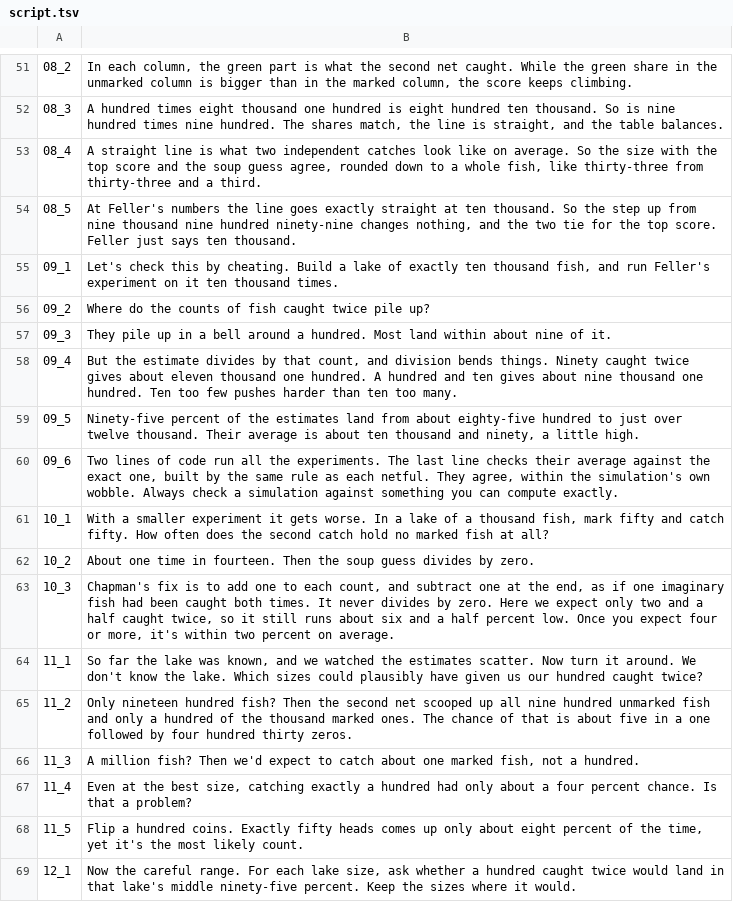
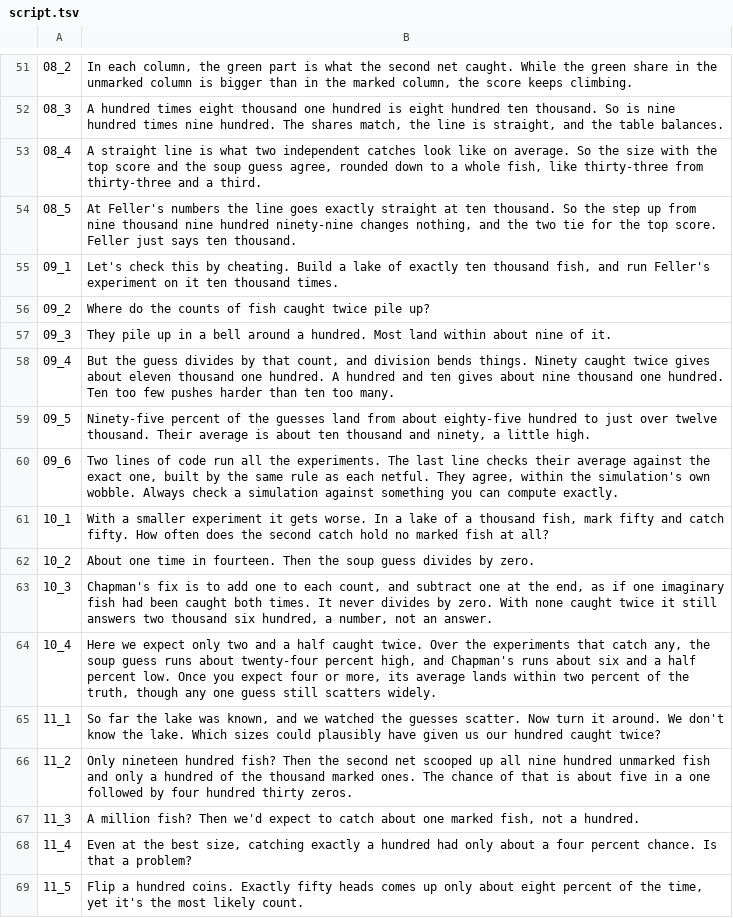
Before and after one commit to Dicklesworthstone/jeffs_math_explainer_videos, a TSV file: explainer_corpus/capture_recapture/script.tsv, drawn as a sheet; only a part is shown, gaps mark what is left out; the shorter side is filled out with more unchanged rows.

```diff
--- a/explainer_corpus/capture_recapture/script.tsv
+++ b/explainer_corpus/capture_recapture/script.tsv
@@ -57,4 +57,4 @@
 09_3	They pile up in a bell around a hundred. Most land within about nine of it.
-09_4	But the estimate divides by that count, and division bends things. Ninety caught twice gives about eleven thousand one hundred. A hundred and ten gives about nine thousand one hundred. Ten too few pushes harder than ten too many.
-09_5	Ninety-five percent of the estimates land from about eighty-five hundred to just over twelve thousand. Their average is about ten thousand and ninety, a little high.
+09_4	But the guess divides by that count, and division bends things. Ninety caught twice gives about eleven thousand one hundred. A hundred and ten gives about nine thousand one hundred. Ten too few pushes harder than ten too many.
+09_5	Ninety-five percent of the guesses land from about eighty-five hundred to just over twelve thousand. Their average is about ten thousand and ninety, a little high.
 09_6	Two lines of code run all the experiments. The last line checks their average against the exact one, built by the same rule as each netful. They agree, within the simulation's own wobble. Always check a simulation against something you can compute exactly.
@@ -62,4 +62,5 @@
 10_2	About one time in fourteen. Then the soup guess divides by zero.
-10_3	Chapman's fix is to add one to each count, and subtract one at the end, as if one imaginary fish had been caught both times. It never divides by zero. Here we expect only two and a half caught twice, so it still runs about six and a half percent low. Once you expect four or more, it's within two percent on average.
-11_1	So far the lake was known, and we watched the estimates scatter. Now turn it around. We don't know the lake. Which sizes could plausibly have given us our hundred caught twice?
+10_3	Chapman's fix is to add one to each count, and subtract one at the end, as if one imaginary fish had been caught both times. It never divides by zero. With none caught twice it still answers two thousand six hundred, a number, not an answer.
+10_4	Here we expect only two and a half caught twice. Over the experiments that catch any, the soup guess runs about twenty-four percent high, and Chapman's runs about six and a half percent low. Once you expect four or more, its average lands within two percent of the truth, though any one guess still scatters widely.
+11_1	So far the lake was known, and we watched the guesses scatter. Now turn it around. We don't know the lake. Which sizes could plausibly have given us our hundred caught twice?
 11_2	Only nineteen hundred fish? Then the second net scooped up all nine hundred unmarked fish and only a hundred of the thousand marked ones. The chance of that is about five in a one followed by four hundred thirty zeros.
```
Also changed, not shown: 6 other files.
